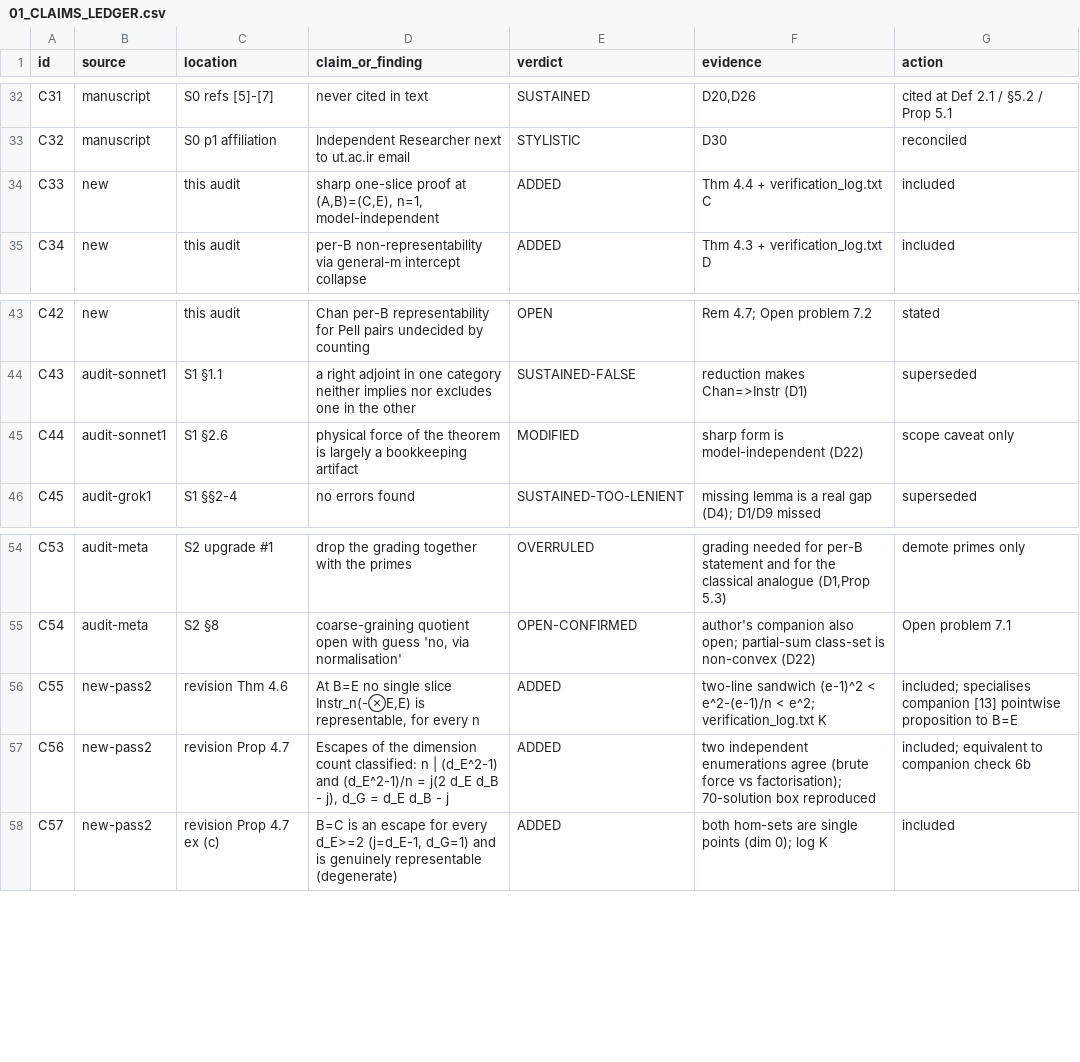
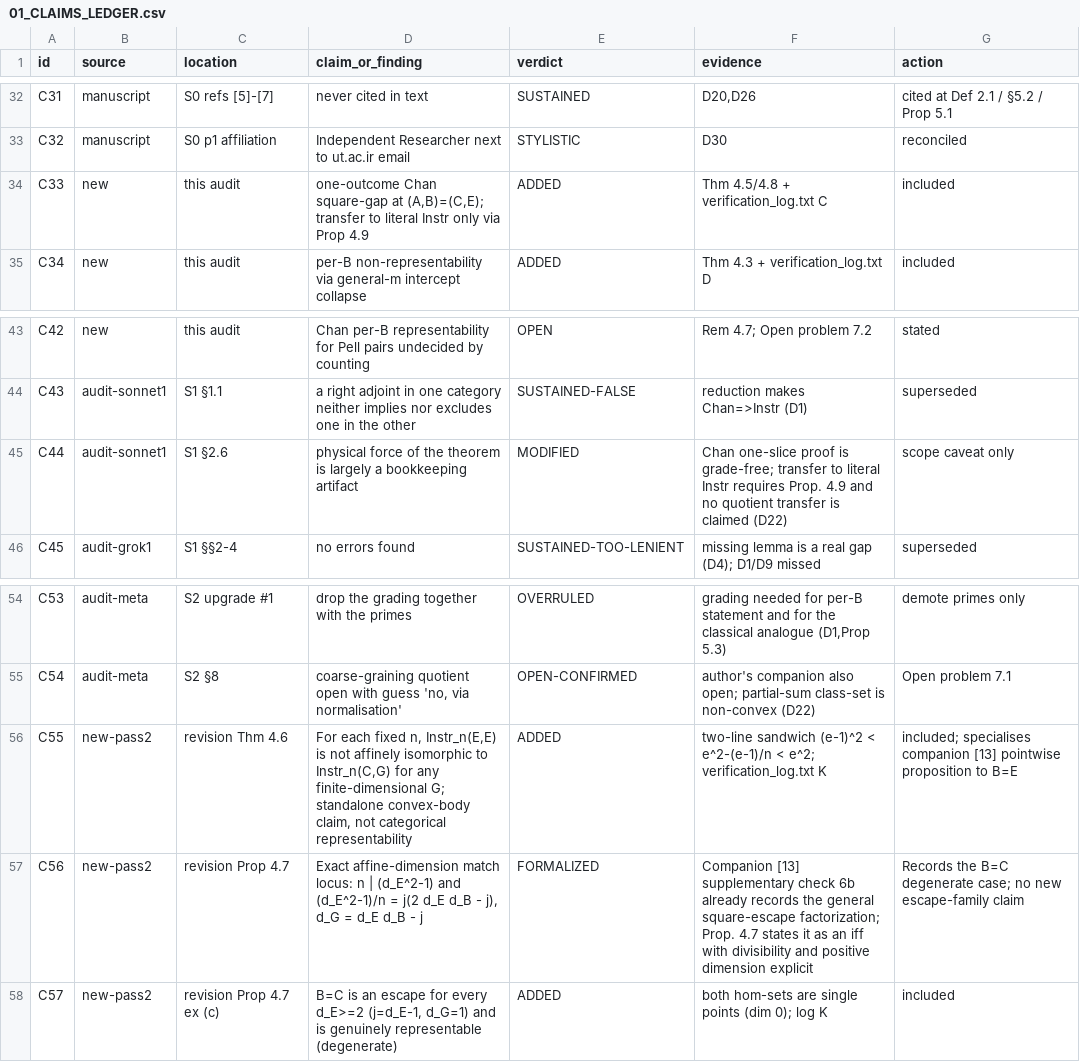
Before and after one commit to MIKEAA2020/arrow-of-time-insight, a CSV file: audits/01_CLAIMS_LEDGER.csv, drawn as a sheet; only a part is shown, gaps mark what is left out; the diff covers the shown part only.

Commit message:
Rev. 2.4: reconcile escape scope and priority

```diff
--- a/audits/01_CLAIMS_LEDGER.csv
+++ b/audits/01_CLAIMS_LEDGER.csv
@@ -34 +34 @@ C32,manuscript,S0 p1 affiliation,Independent Researcher next to ut.ac.ir email,S
-C33,new,this audit,"sharp one-slice proof at (A,B)=(C,E), n=1, model-independent",ADDED,"Thm 4.4 + verification_log.txt C","included"
+C33,new,this audit,"one-outcome Chan square-gap at (A,B)=(C,E); transfer to literal Instr only via Prop 4.9",ADDED,Thm 4.5/4.8 + verification_log.txt C,included
@@ -45 +45 @@ C43,audit-sonnet1,S1 §1.1,"a right adjoint in one category neither implies nor
-C44,audit-sonnet1,S1 §2.6,"physical force of the theorem is largely a bookkeeping artifact",MODIFIED,"sharp form is model-independent (D22)","scope caveat only"
+C44,audit-sonnet1,S1 §2.6,physical force of the theorem is largely a bookkeeping artifact,MODIFIED,Chan one-slice proof is grade-free; transfer to literal Instr requires Prop. 4.9 and no quotient transfer is claimed (D22),scope caveat only
@@ -56,2 +56,2 @@ C54,audit-meta,S2 §8,"coarse-graining quotient open with guess 'no, via normali
-C55,new-pass2,revision Thm 4.6,"At B=E no single slice Instr_n(-⊗E,E) is representable, for every n",ADDED,"two-line sandwich (e-1)^2 < e^2-(e-1)/n < e^2; verification_log.txt K","included; specialises companion [13] pointwise proposition to B=E"
-C56,new-pass2,revision Prop 4.7,"Escapes of the dimension count classified: n | (d_E^2-1) and (d_E^2-1)/n = j(2 d_E d_B - j), d_G = d_E d_B - j",ADDED,"two independent enumerations agree (brute force vs factorisation); 70-solution box reproduced","included; equivalent to companion check 6b"
+C55,new-pass2,revision Thm 4.6,"For each fixed n, Instr_n(E,E) is not affinely isomorphic to Instr_n(C,G) for any finite-dimensional G; standalone convex-body claim, not categorical representability",ADDED,two-line sandwich (e-1)^2 < e^2-(e-1)/n < e^2; verification_log.txt K,included; specialises companion [13] pointwise proposition to B=E
+C56,new-pass2,revision Prop 4.7,"Exact affine-dimension match locus: n | (d_E^2-1) and (d_E^2-1)/n = j(2 d_E d_B - j), d_G = d_E d_B - j",FORMALIZED,"Companion [13] supplementary check 6b already records the general square-escape factorization; Prop. 4.7 states it as an iff with divisibility and positive dimension explicit","Records the B=C degenerate case; no new escape-family claim"
```
Also changed, not shown: 7 added rows and 25 edited cells elsewhere in this file, 9 other files.
